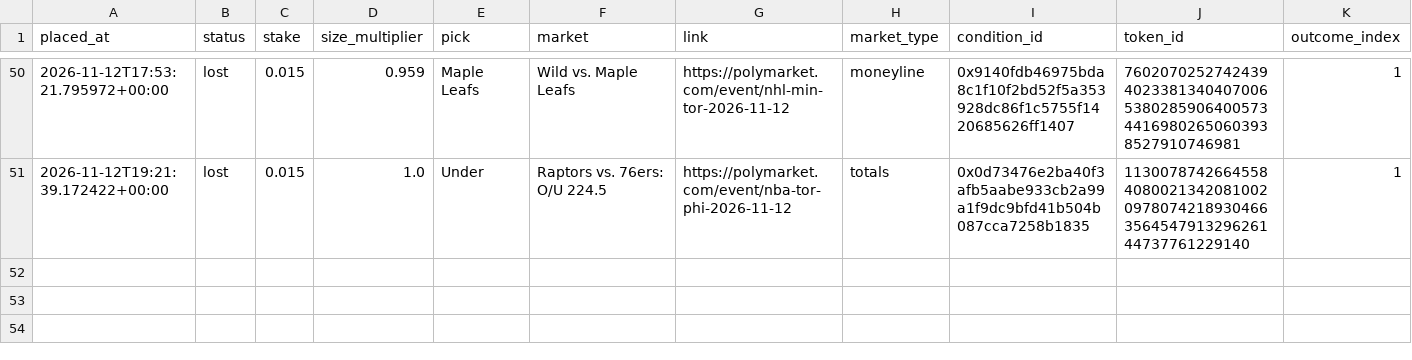
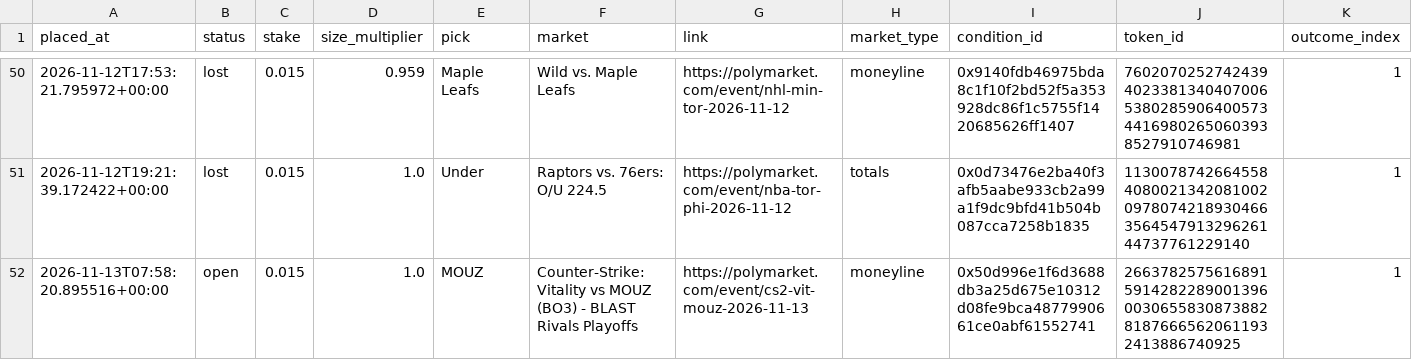
Before and after one commit to bhooder/Polymarket, a CSV file: live_trades.csv, drawn as a sheet; only a part is shown, gaps mark what is left out; rows hold the shown columns only; the diff names each change by its address in the sheet, - before the commit and + after, or states it on an @@ line.

```diff
--- a/live_trades.csv
+++ b/live_trades.csv
+row 52: 2026-11-13T07:58:20.895516+00:00 | open | 0.015 | 1.0 | MOUZ | Counter-Strike: Vitality vs MOUZ (BO3) - BLAST Rivals Playoffs | https://polymarket.com/event/cs2-vit-mouz-2026-11-13 | moneyline | 0x50d996e1f6d3688db3a25d675e10312d08fe9bca4877990661ce0abf61552741 | 26637825756168915914282289001396003065583087388281876665620611932413886740925 | 1
```
Also changed, not shown: paper_trades.csv, paper_trades_b.csv, 7 other files.
